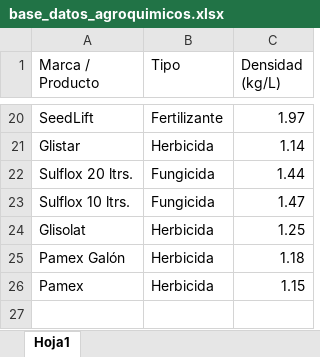
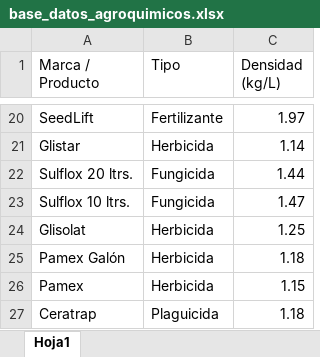
Before and after one commit to erwinjimenezveliz/conversor-sembriexport, an Excel workbook: base_datos_agroquimicos.xlsx, sheet Hoja1, drawn as a sheet; only a part is shown, gaps mark what is left out; values as stored, in another font and other column widths than the file's, no borders; the diff names each change by its address in the sheet, - before the commit and + after, or states it on an @@ line.

Commit message:
Add files via upload

```diff
--- a/base_datos_agroquimicos.xlsx (sheet Hoja1)
+++ b/base_datos_agroquimicos.xlsx (sheet Hoja1)
+row 27: Ceratrap | Plaguicida | 1.18
```
